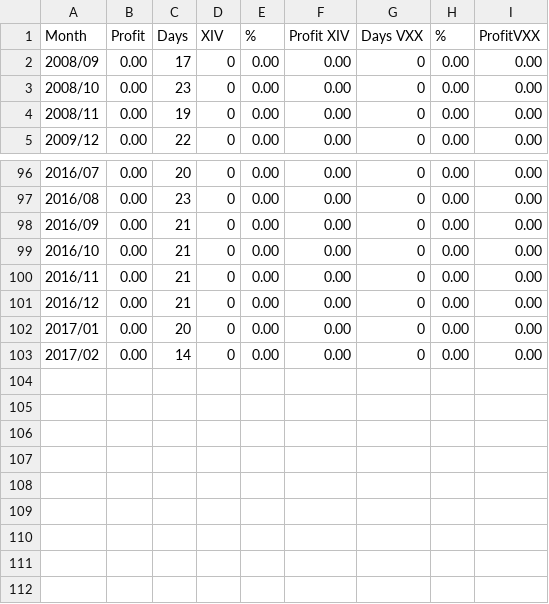
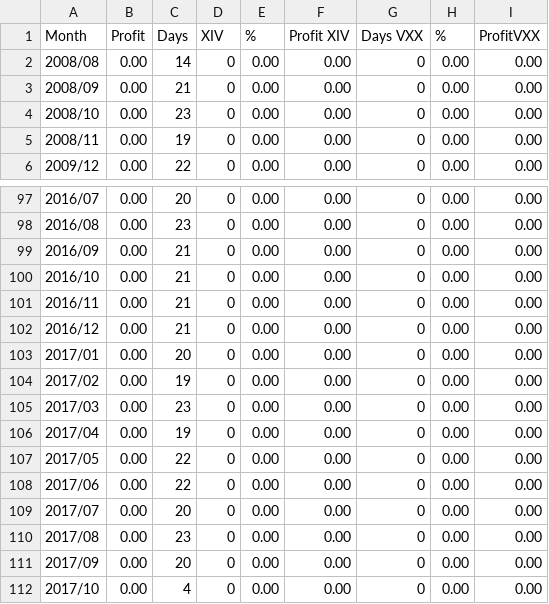
Before and after one commit to Muhhe/Ninety, a CSV file: monthlyStats.csv, drawn as a sheet; only a part is shown, gaps mark what is left out.

```diff
--- a/monthlyStats.csv
+++ b/monthlyStats.csv
@@ -1,3 +1,4 @@
 Month, Profit, Days, XIV, %, Profit XIV, Days VXX, %, ProfitVXX
-2008/09,0.00,17,0,0.00,0.00,0,0.00,0.00
+2008/08,0.00,14,0,0.00,0.00,0,0.00,0.00
+2008/09,0.00,21,0,0.00,0.00,0,0.00,0.00
 2008/10,0.00,23,0,0.00,0.00,0,0.00,0.00
@@ -102,2 +103,10 @@ Month, Profit, Days, XIV, %, Profit XIV, Days VXX, %, ProfitVXX
 2017/01,0.00,20,0,0.00,0.00,0,0.00,0.00
-2017/02,0.00,14,0,0.00,0.00,0,0.00,0.00
+2017/02,0.00,19,0,0.00,0.00,0,0.00,0.00
+2017/03,0.00,23,0,0.00,0.00,0,0.00,0.00
+2017/04,0.00,19,0,0.00,0.00,0,0.00,0.00
+2017/05,0.00,22,0,0.00,0.00,0,0.00,0.00
+2017/06,0.00,22,0,0.00,0.00,0,0.00,0.00
+2017/07,0.00,20,0,0.00,0.00,0,0.00,0.00
+2017/08,0.00,23,0,0.00,0.00,0,0.00,0.00
+2017/09,0.00,20,0,0.00,0.00,0,0.00,0.00
+2017/10,0.00,4,0,0.00,0.00,0,0.00,0.00
```
Also changed, not shown: backtest/VolData/VXX.csv, backtest/VolData/XIV.csv, 54 other files.
